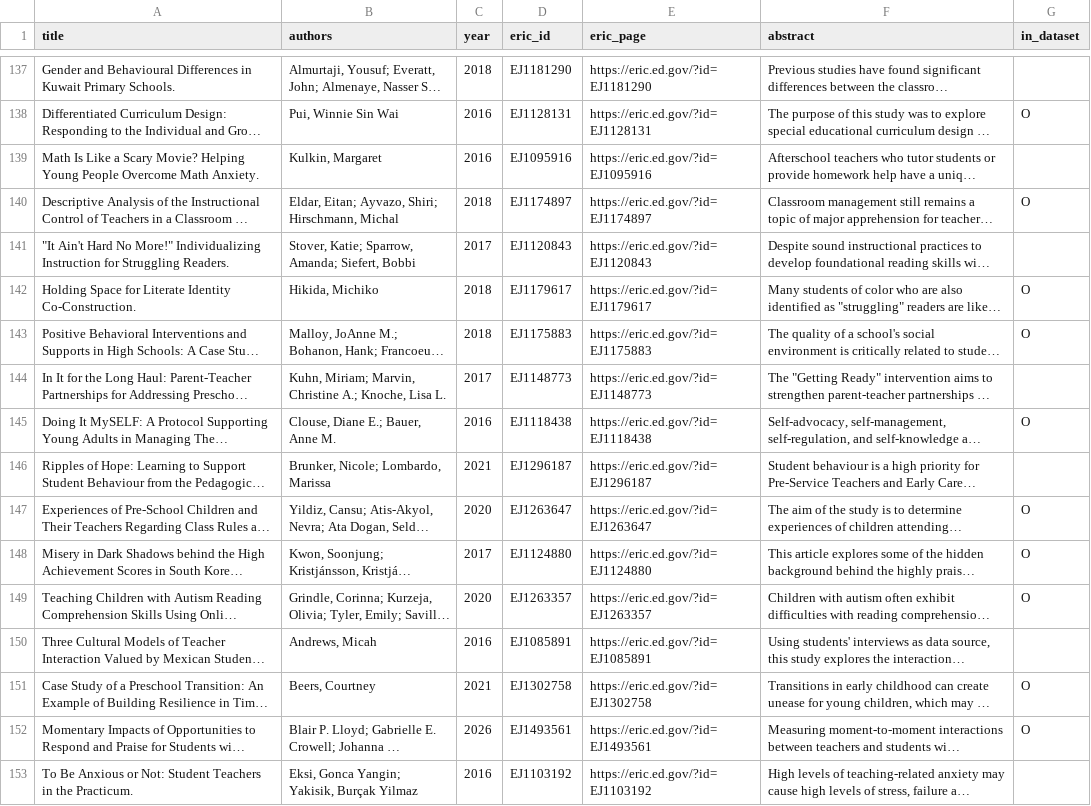
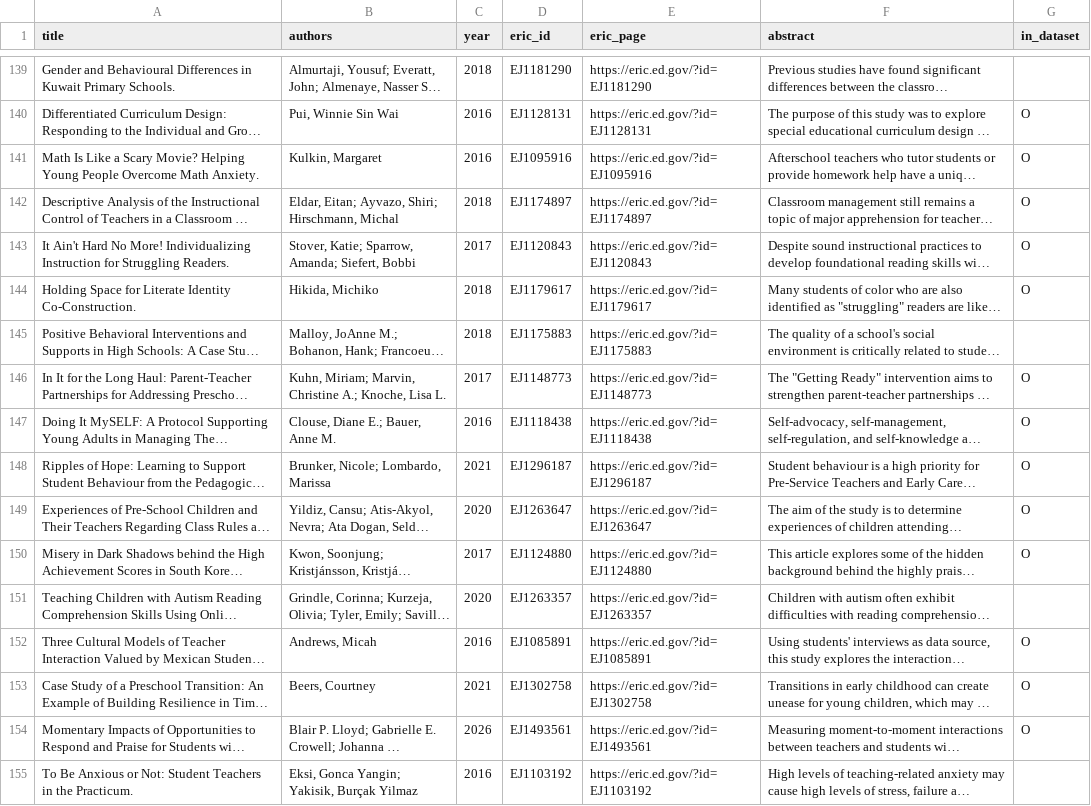
Before and after one commit to kixlab/TutorCaseBench, a CSV file: document_list.csv, drawn as a sheet; only a part is shown, gaps mark what is left out; long unchanged cells end in …; addresses are those after the commit; the diff covers the shown part only; the diff names each change by its address in the sheet, - before the commit and + after, or states it on an @@ line.

```diff
--- a/document_list.csv
+++ b/document_list.csv
-G141 (in_dataset): (empty)
+G141 (in_dataset): O
-A143 (title): "It Ain't Hard No More!" Individualizing Instruction…
+A143 (title): It Ain't Hard No More! Individualizing Instruction…
-G143 (in_dataset): (empty)
+G143 (in_dataset): O
-G145 (in_dataset): O
+G145 (in_dataset): (empty)
-G146 (in_dataset): (empty)
+G146 (in_dataset): O
-G148 (in_dataset): (empty)
+G148 (in_dataset): O
-G151 (in_dataset): O
+G151 (in_dataset): (empty)
-G152 (in_dataset): (empty)
+G152 (in_dataset): O
```
Also changed, not shown: 4 added rows and 142 edited cells elsewhere in this file, 1 other file.
